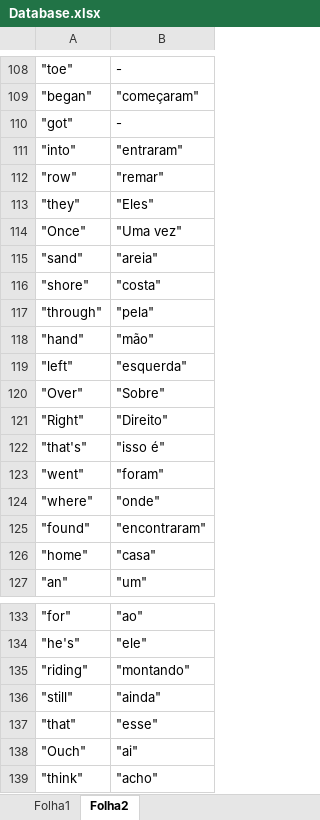
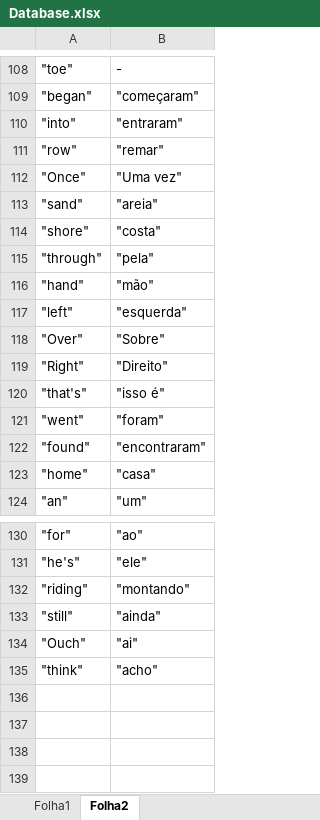
Before and after one commit to JoaoCarlosNascimento/HandSignLanguage, an Excel workbook: Database/Database.xlsx, sheet Folha2, drawn as a sheet; only a part is shown, gaps mark what is left out; values as stored, in another font and other column widths than the file's, no borders; the diff names each change by its address in the sheet, - before the commit and + after, or states it on an @@ line.

```diff
--- a/Database/Database.xlsx (sheet Folha2)
+++ b/Database/Database.xlsx (sheet Folha2)
-row 110: "got" | -
-row 113: "they" | "Eles"
-row 124: "where" | "onde"
-row 137: "that" | "esse"
```
Also changed, not shown: 1 other file.
